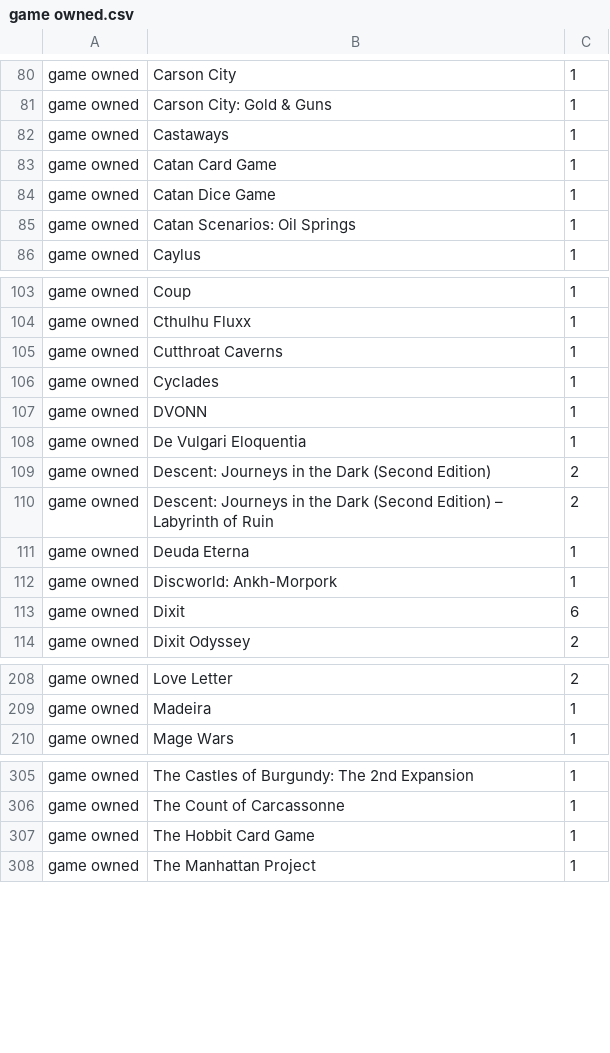
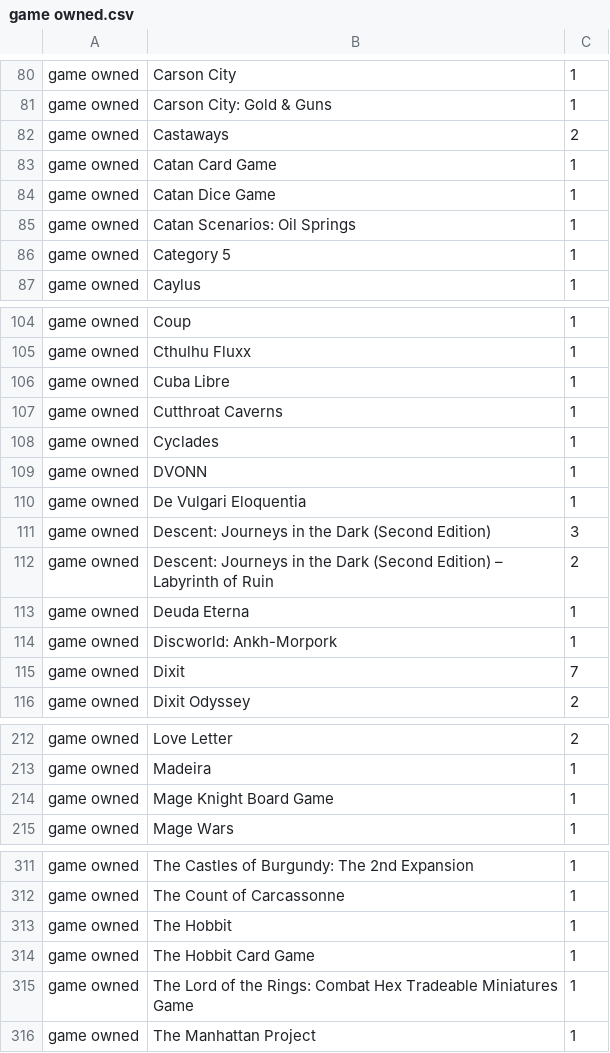
Before and after one commit to seppo0010/bgg-stats, a CSV file: game owned.csv, drawn as a sheet; only a part is shown, gaps mark what is left out; the diff covers the shown part only.

```diff
--- a/game owned.csv
+++ b/game owned.csv
@@ -81,3 +81,3 @@ game owned	Carson City	1
 game owned	Carson City: Gold & Guns	1
-game owned	Castaways	1
+game owned	Castaways	2
 game owned	Catan Card Game	1
@@ -85,2 +85,3 @@ game owned	Catan Dice Game	1
 game owned	Catan Scenarios: Oil Springs	1
+game owned	Category 5	1
 game owned	Caylus	1
@@ -104,2 +105,3 @@ game owned	Coup	1
 game owned	Cthulhu Fluxx	1
+game owned	Cuba Libre	1
 game owned	Cutthroat Caverns	1
@@ -108,3 +110,3 @@ game owned	DVONN	1
 game owned	De Vulgari Eloquentia	1
-game owned	Descent: Journeys in the Dark (Second Edition)	2
+game owned	Descent: Journeys in the Dark (Second Edition)	3
 game owned	Descent: Journeys in the Dark (Second Edition) – Labyrinth of Ruin	2
@@ -112,3 +114,3 @@ game owned	Deuda Eterna	1
 game owned	Discworld: Ankh-Morpork	1
-game owned	Dixit	6
+game owned	Dixit	7
 game owned	Dixit Odyssey	2
@@ -209,2 +213,3 @@ game owned	Love Letter	2
 game owned	Madeira	1
+game owned	Mage Knight Board Game	1
 game owned	Mage Wars	1
@@ -306,3 +312,5 @@ game owned	The Castles of Burgundy: The 2nd Expansion	1
 game owned	The Count of Carcassonne	1
+game owned	The Hobbit	1
 game owned	The Hobbit Card Game	1
+game owned	The Lord of the Rings: Combat Hex Tradeable Miniatures Game	1
 game owned	The Manhattan Project	1
```
Also changed, not shown: 4 added rows and 9 edited cells elsewhere in this file, designer.csv, game voted.csv, 3 other files.
